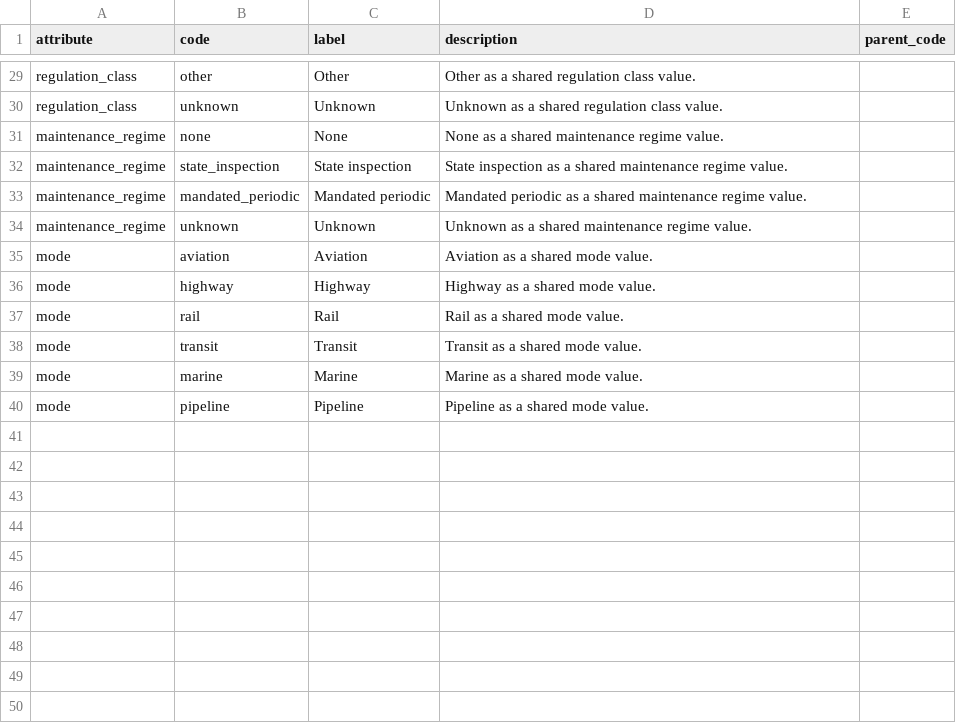
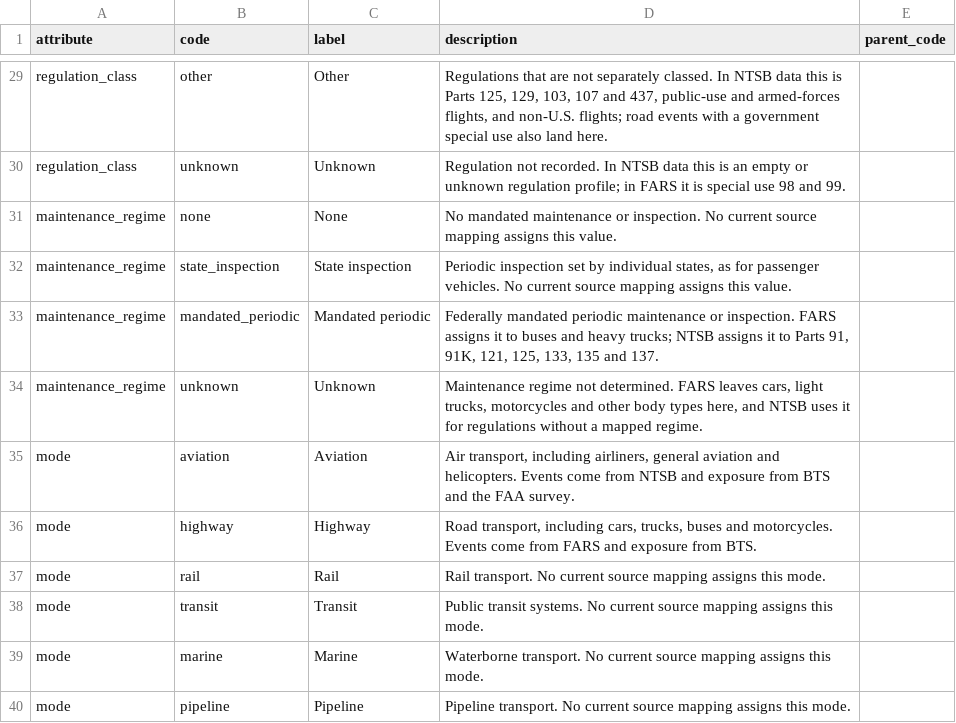
Before and after one commit to dimant/transport-analyzer, a CSV file: data/vocabulary.csv, drawn as a sheet; only a part is shown, gaps mark what is left out; the diff covers the shown part only; the diff names each change by its address in the sheet, - before the commit and + after, or states it on an @@ line.

```diff
--- a/data/vocabulary.csv
+++ b/data/vocabulary.csv
-D29 (description): Other as a shared regulation class value.
+D29 (description): Regulations that are not separately classed. In NTSB data this is Parts 125, 129, 103, 107 and 437, public-use and armed-forces flights, and non-U.S. flights; road events with a government special use also land here.
-D30 (description): Unknown as a shared regulation class value.
+D30 (description): Regulation not recorded. In NTSB data this is an empty or unknown regulation profile; in FARS it is special use 98 and 99.
-D31 (description): None as a shared maintenance regime value.
+D31 (description): No mandated maintenance or inspection. No current source mapping assigns this value.
-D32 (description): State inspection as a shared maintenance regime value.
+D32 (description): Periodic inspection set by individual states, as for passenger vehicles. No current source mapping assigns this value.
-D33 (description): Mandated periodic as a shared maintenance regime value.
+D33 (description): Federally mandated periodic maintenance or inspection. FARS assigns it to buses and heavy trucks; NTSB assigns it to Parts 91, 91K, 121, 125, 133, 135 and 137.
-D34 (description): Unknown as a shared maintenance regime value.
+D34 (description): Maintenance regime not determined. FARS leaves cars, light trucks, motorcycles and other body types here, and NTSB uses it for regulations without a mapped regime.
-D35 (description): Aviation as a shared mode value.
+D35 (description): Air transport, including airliners, general aviation and helicopters. Events come from NTSB and exposure from BTS and the FAA survey.
-D36 (description): Highway as a shared mode value.
+D36 (description): Road transport, including cars, trucks, buses and motorcycles. Events come from FARS and exposure from BTS.
-D37 (description): Rail as a shared mode value.
+D37 (description): Rail transport. No current source mapping assigns this mode.
-D38 (description): Transit as a shared mode value.
+D38 (description): Public transit systems. No current source mapping assigns this mode.
-D39 (description): Marine as a shared mode value.
+D39 (description): Waterborne transport. No current source mapping assigns this mode.
-D40 (description): Pipeline as a shared mode value.
+D40 (description): Pipeline transport. No current source mapping assigns this mode.
```
Also changed, not shown: 27 edited cells elsewhere in this file, 1 other file.
